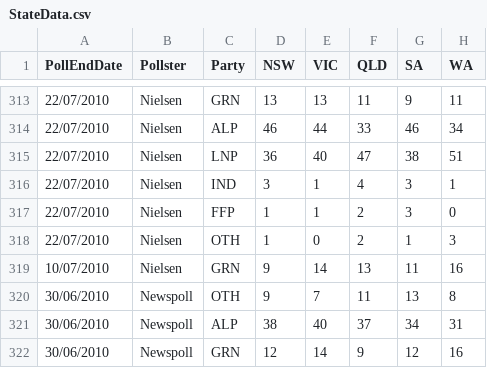
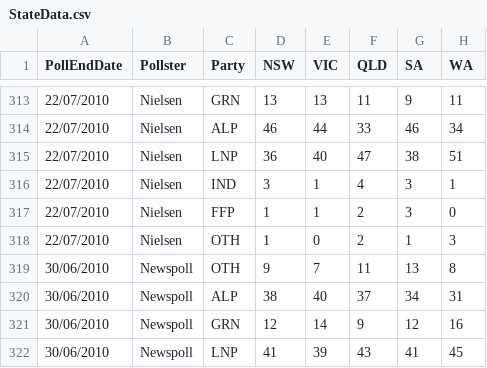
Before and after one commit to PhantomTrend/ptcode, a CSV file: PollingData/StateData.csv, drawn as a sheet; only a part is shown, gaps mark what is left out; the shorter side is filled out with more unchanged rows; the diff names each change by its address in the sheet, - before the commit and + after, or states it on an @@ line.

Commit message:
Remove single-line poll

```diff
--- a/PollingData/StateData.csv
+++ b/PollingData/StateData.csv
-row 319: 10/07/2010 | Nielsen | GRN | 9 | 14 | 13 | 11 | 16
```
